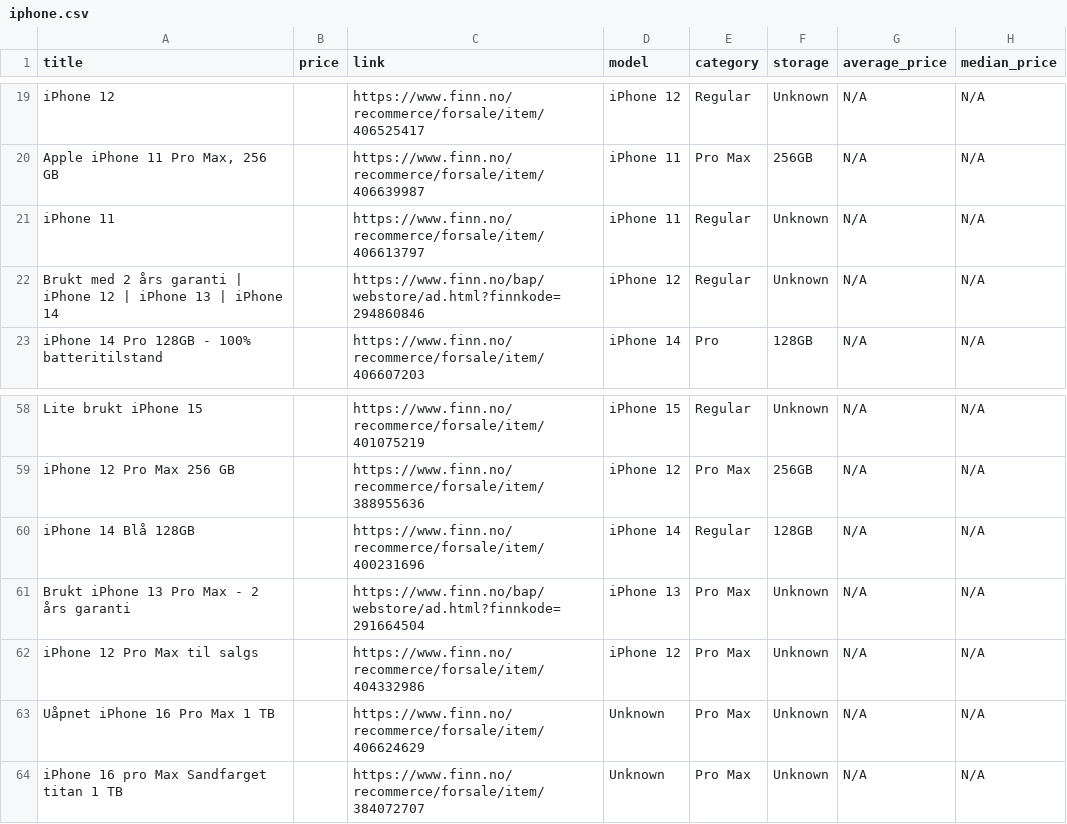
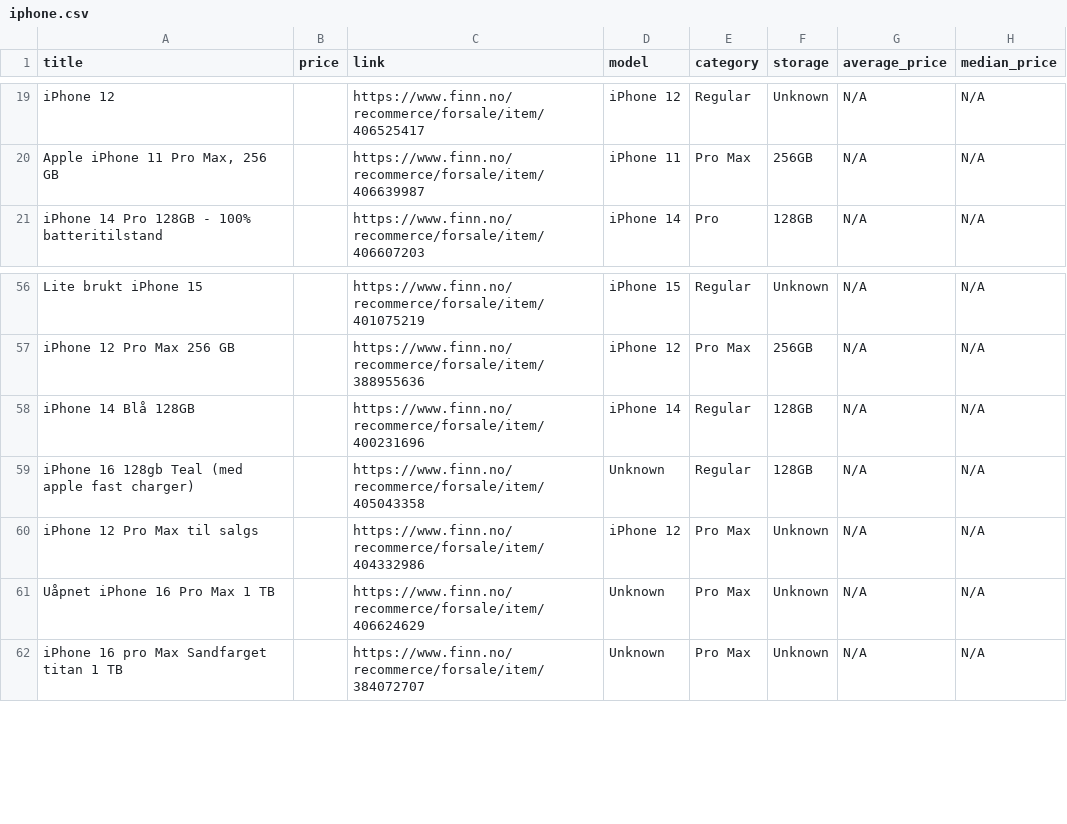
Before and after one commit to JibbelJabbel/Scrap, a CSV file: iphone.csv, drawn as a sheet; only a part is shown, gaps mark what is left out; removed rows and columns are numbered as before the commit, all else as after; the diff names each change by its address in the sheet, - before the commit and + after, or states it on an @@ line.

```diff
--- a/iphone.csv
+++ b/iphone.csv
-row 21: iPhone 11 |  | https://www.finn.no/recommerce/forsale/item/406613797 | iPhone 11 | Regular | Unknown | N/A | N/A
-row 22: Brukt med 2 års garanti | iPhone 12 | iPhone 13 | iPhone 14 |  | https://www.finn.no/bap/webstore/ad.html?finnkode=294860846 | iPhone 12 | Regular | Unknown | N/A | N/A
-row 61: Brukt iPhone 13 Pro Max - 2 års garanti |  | https://www.finn.no/bap/webstore/ad.html?finnkode=291664504 | iPhone 13 | Pro Max | Unknown | N/A | N/A
+row 59: iPhone 16 128gb Teal (med apple fast charger) |  | https://www.finn.no/recommerce/forsale/item/405043358 | Unknown | Regular | 128GB | N/A | N/A
```
